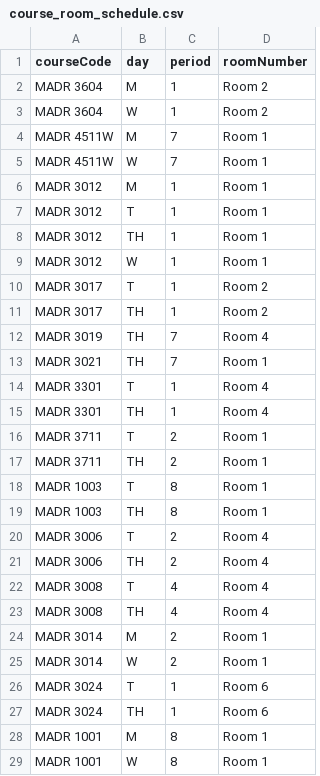
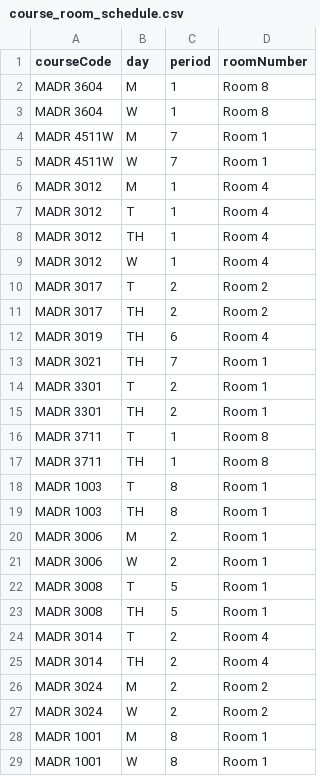
Before and after one commit to marca7162/fom-course-scheduler, a CSV file: work/output/course_room_schedule.csv, drawn as a sheet; only a part is shown; the diff covers the shown part only.

```diff
--- a/work/output/course_room_schedule.csv
+++ b/work/output/course_room_schedule.csv
@@ -1,28 +1,28 @@
 courseCode,day,period,roomNumber
-MADR 3604,M,1,Room 2
-MADR 3604,W,1,Room 2
+MADR 3604,M,1,Room 8
+MADR 3604,W,1,Room 8
 MADR 4511W,M,7,Room 1
 MADR 4511W,W,7,Room 1
-MADR 3012,M,1,Room 1
-MADR 3012,T,1,Room 1
-MADR 3012,TH,1,Room 1
-MADR 3012,W,1,Room 1
-MADR 3017,T,1,Room 2
-MADR 3017,TH,1,Room 2
-MADR 3019,TH,7,Room 4
+MADR 3012,M,1,Room 4
+MADR 3012,T,1,Room 4
+MADR 3012,TH,1,Room 4
+MADR 3012,W,1,Room 4
+MADR 3017,T,2,Room 2
+MADR 3017,TH,2,Room 2
+MADR 3019,TH,6,Room 4
 MADR 3021,TH,7,Room 1
-MADR 3301,T,1,Room 4
-MADR 3301,TH,1,Room 4
-MADR 3711,T,2,Room 1
-MADR 3711,TH,2,Room 1
+MADR 3301,T,2,Room 1
+MADR 3301,TH,2,Room 1
+MADR 3711,T,1,Room 8
+MADR 3711,TH,1,Room 8
 MADR 1003,T,8,Room 1
 MADR 1003,TH,8,Room 1
-MADR 3006,T,2,Room 4
-MADR 3006,TH,2,Room 4
-MADR 3008,T,4,Room 4
-MADR 3008,TH,4,Room 4
-MADR 3014,M,2,Room 1
-MADR 3014,W,2,Room 1
-MADR 3024,T,1,Room 6
-MADR 3024,TH,1,Room 6
+MADR 3006,M,2,Room 1
+MADR 3006,W,2,Room 1
+MADR 3008,T,5,Room 1
+MADR 3008,TH,5,Room 1
+MADR 3014,T,2,Room 4
+MADR 3014,TH,2,Room 4
+MADR 3024,M,2,Room 2
+MADR 3024,W,2,Room 2
 MADR 1001,M,8,Room 1
```
Also changed, not shown: 76 edited cells elsewhere in this file, work/output/student_schedule.csv, work/output/teacher_schedule.csv, 7 other files.
